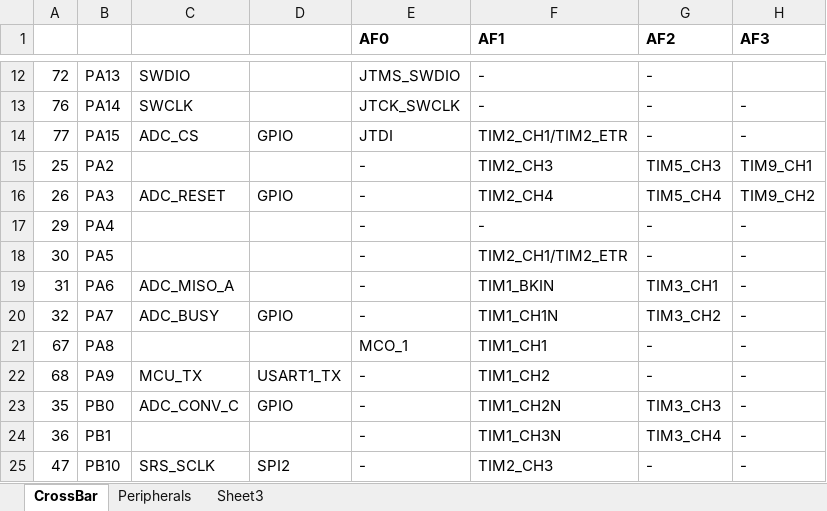
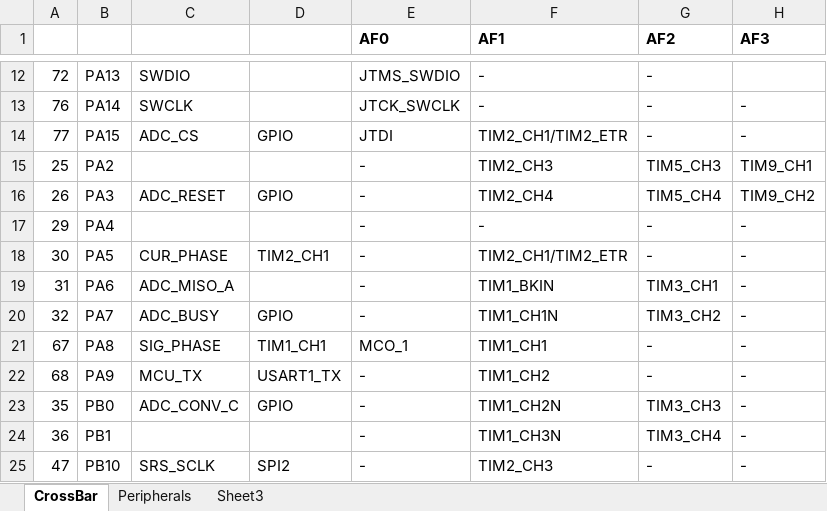
Before and after one commit to mldelibero/masters, an Excel workbook: board/crossBar.xlsx, sheet CrossBar, drawn as a sheet; only a part is shown, gaps mark what is left out; values as stored, in another font and other column widths than the file's, no borders; the diff names each change by its address in the sheet, - before the commit and + after, or states it on an @@ line.

```diff
--- a/board/crossBar.xlsx (sheet CrossBar)
+++ b/board/crossBar.xlsx (sheet CrossBar)
-C18: (empty)
+C18: CUR_PHASE
-D18: (empty)
+D18: TIM2_CH1
-C21: (empty)
+C21: SIG_PHASE
-D21: (empty)
+D21: TIM1_CH1
```
Also changed, not shown: sheet Peripherals, board/bom.xlsx, 1 other file.
